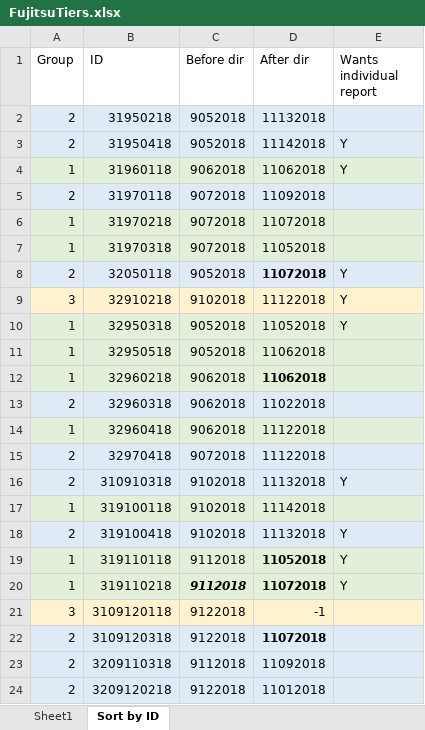
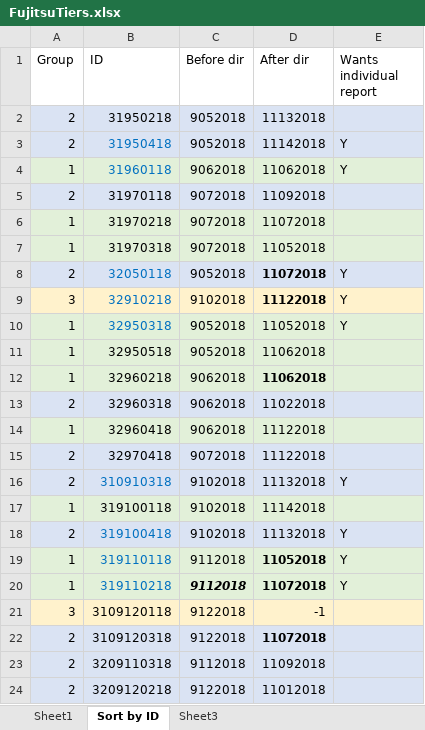
Before and after one commit to suhas-platy/cognitive_measures, an Excel workbook: data/FujitsuTiers.xlsx, sheet Sort by ID, drawn as a sheet; values as stored, in another font and other column widths than the file's, no borders; the diff names each change by its address in the sheet, - before the commit and + after, or states it on an @@ line.

```diff
--- a/data/FujitsuTiers.xlsx (sheet Sort by ID)
+++ b/data/FujitsuTiers.xlsx (sheet Sort by ID)
+sheet tab: Sheet3
-B3:B4 text colour: black
+B3:B4 text colour: #0070C0
-B8:B10 text colour: black
+B8:B10 text colour: #0070C0
-D9 bold: off
+D9 bold: on
-B16 text colour: black
+B16 text colour: #0070C0
-B18:B20 text colour: black
+B18:B20 text colour: #0070C0
```
Also changed, not shown: sheet Sheet1, 10 other files.
